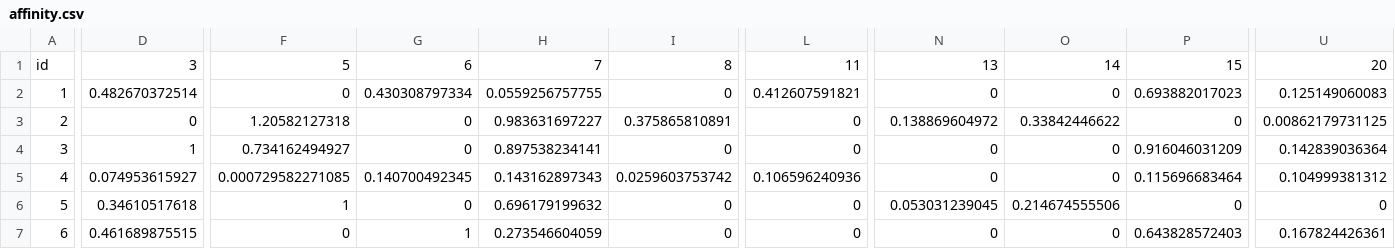
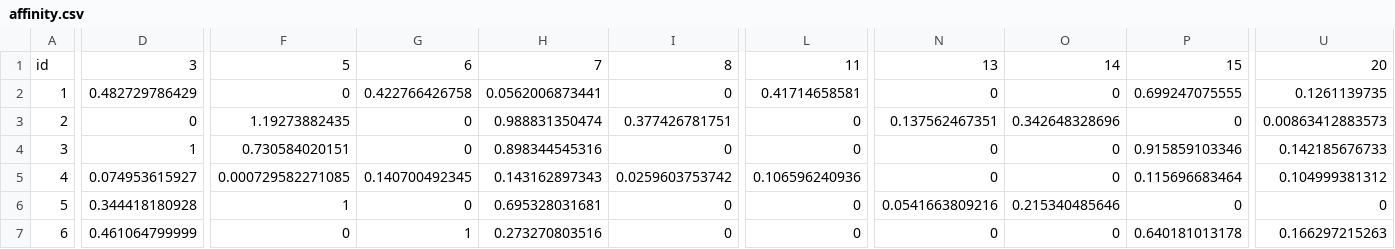
Before and after one commit to bublov/nederlandse-verkiezingen-kaart, a CSV file: public/parties/affinity.csv, drawn as a sheet; only a part is shown, gaps mark what is left out; the diff covers the shown part only; the diff names each change by its address in the sheet, - before the commit and + after, or states it on an @@ line.

```diff
--- a/public/parties/affinity.csv
+++ b/public/parties/affinity.csv
-D2: 0.482670372514
+D2: 0.482729786429
-G2: 0.430308797334
+G2: 0.422766426758
-H2: 0.0559256757755
+H2: 0.0562006873441
-L2: 0.412607591821
+L2: 0.41714658581
-P2: 0.693882017023
+P2: 0.699247075555
-U2: 0.125149060083
+U2: 0.1261139735
-F3: 1.20582127318
+F3: 1.19273882435
-H3: 0.983631697227
+H3: 0.988831350474
-I3: 0.375865810891
+I3: 0.377426781751
-N3: 0.138869604972
+N3: 0.137562467351
-O3: 0.33842446622
+O3: 0.342648328696
-U3: 0.00862179731125
+U3: 0.00863412883573
-F4: 0.734162494927
+F4: 0.730584020151
-H4: 0.897538234141
+H4: 0.898344545316
-P4: 0.916046031209
+P4: 0.915859103346
-U4: 0.142839036364
+U4: 0.142185676733
-D6: 0.34610517618
+D6: 0.344418180928
-H6: 0.696179199632
+H6: 0.695328031681
-N6: 0.053031239045
+N6: 0.0541663809216
-O6: 0.214674555506
+O6: 0.215340485646
-D7: 0.461689875515
+D7: 0.461064799999
-H7: 0.273546604059
+H7: 0.273270803516
-P7: 0.643828572403
+P7: 0.640181013178
-U7: 0.167824426361
+U7: 0.166297215263
```
Also changed, not shown: 64 edited cells elsewhere in this file, public/polls/targets.csv, 1 other file.
